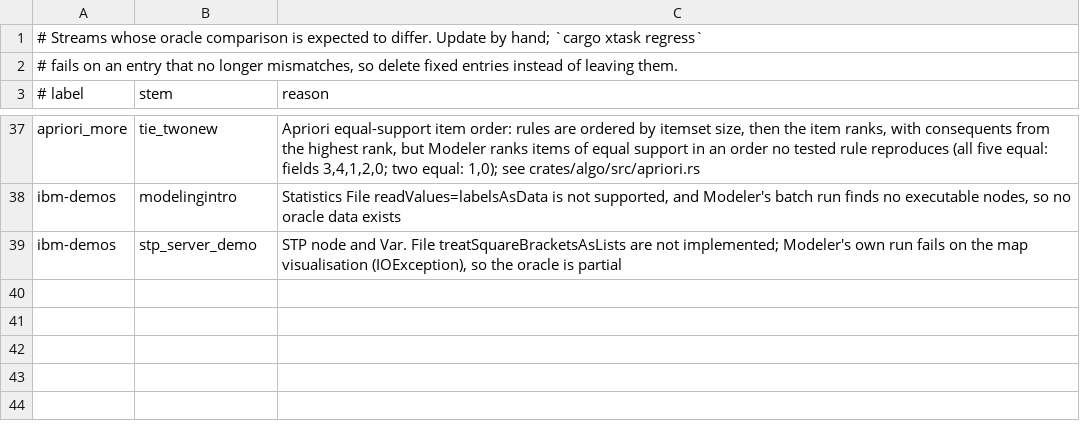
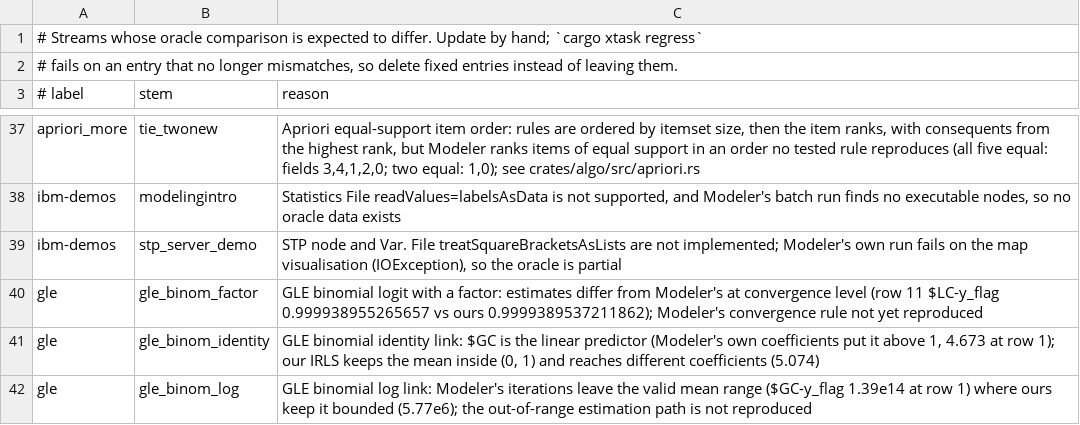
Before and after one commit to witold-andelie/data-mining-software, a TSV file: xtask/known-gaps.tsv, drawn as a sheet; only a part is shown, gaps mark what is left out.

```diff
--- a/xtask/known-gaps.tsv
+++ b/xtask/known-gaps.tsv
@@ -39 +39,4 @@ ibm-demos	modelingintro	Statistics File readValues=labelsAsData is not supported
 ibm-demos	stp_server_demo	STP node and Var. File treatSquareBracketsAsLists are not implemented; Modeler's own run fails on the map visualisation (IOException), so the oracle is partial
+gle	gle_binom_factor	GLE binomial logit with a factor: estimates differ from Modeler's at convergence level (row 11 $LC-y_flag 0.999938955265657 vs ours 0.9999389537211862); Modeler's convergence rule not yet reproduced
+gle	gle_binom_identity	GLE binomial identity link: $GC is the linear predictor (Modeler's own coefficients put it above 1, 4.673 at row 1); our IRLS keeps the mean inside (0, 1) and reaches different coefficients (5.074)
+gle	gle_binom_log	GLE binomial log link: Modeler's iterations leave the valid mean range ($GC-y_flag 1.39e14 at row 1) where ours keep it bounded (5.77e6); the out-of-range estimation path is not reproduced
```
Also changed, not shown: xtask/corpus.tsv, 14 other files.
